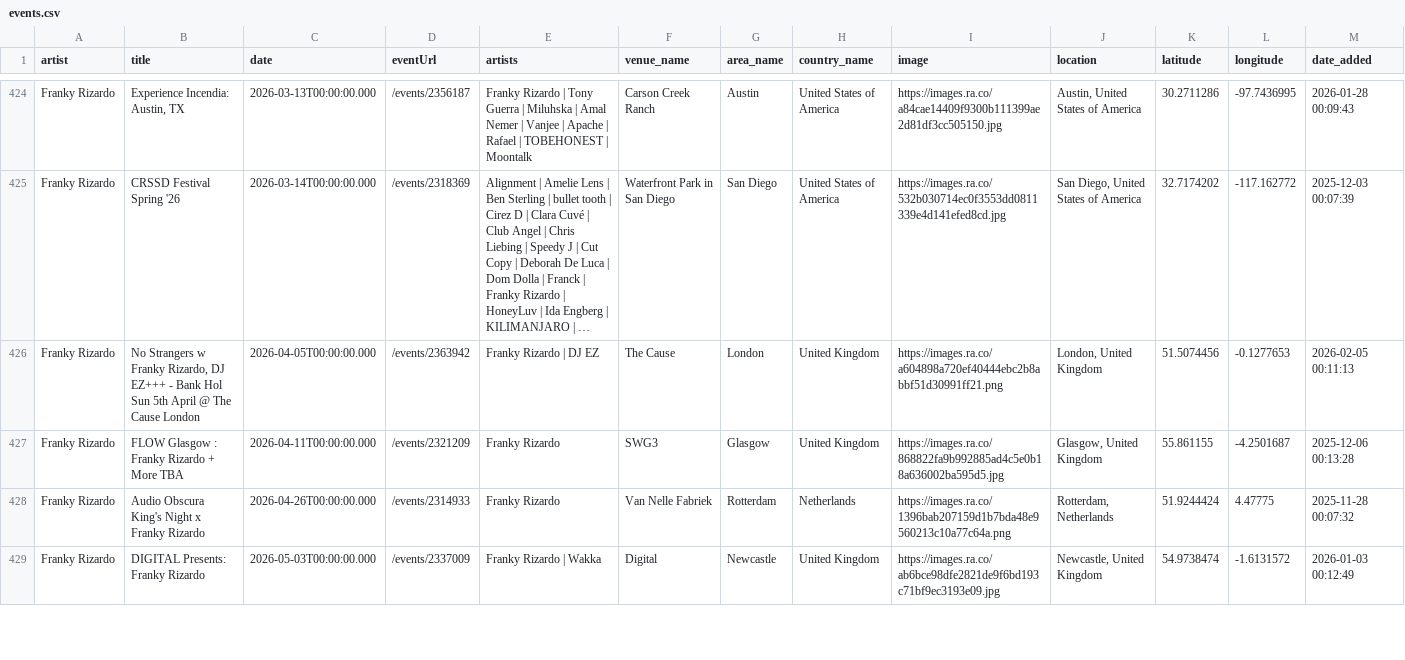
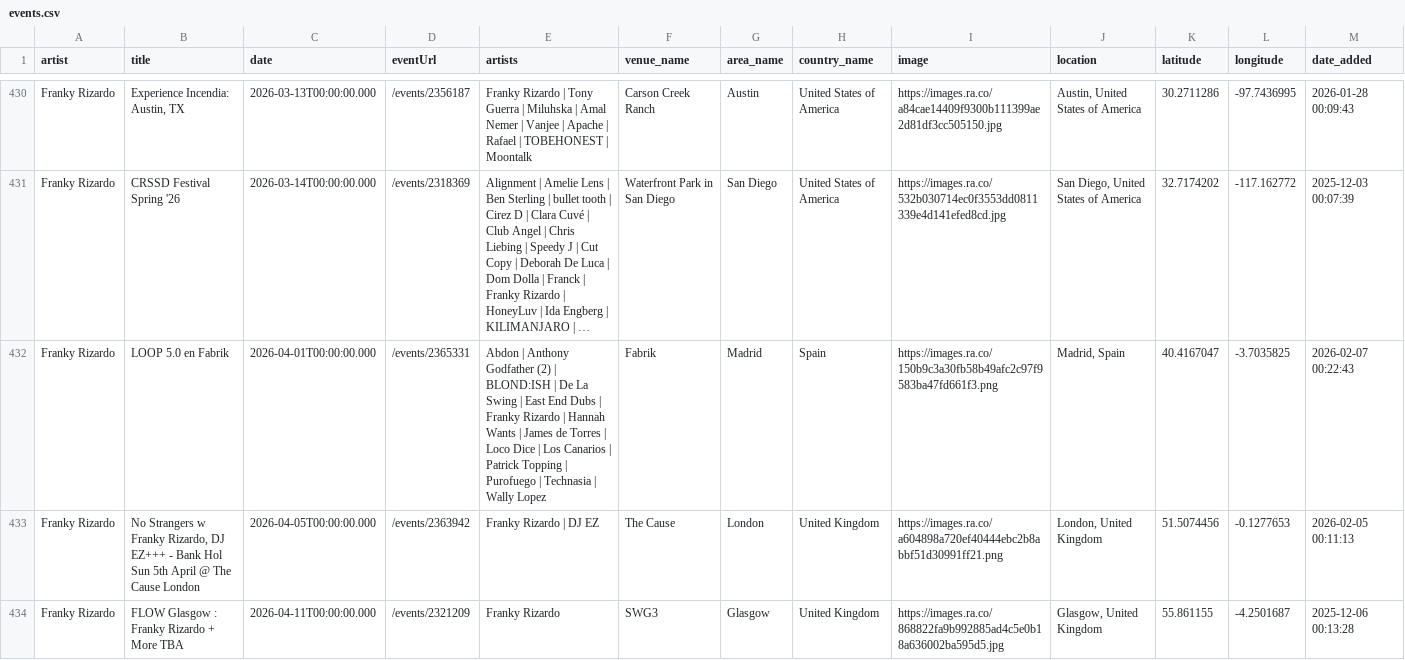
Before and after one commit to jankunnen-96/RA, a CSV file: events.csv, drawn as a sheet; only a part is shown, gaps mark what is left out; the shorter side is filled out with more unchanged rows; long unchanged cells end in …; the diff covers the shown part only; the diff names each change by its address in the sheet, - before the commit and + after, or states it on an @@ line.

```diff
--- a/events.csv
+++ b/events.csv
+row 432: Franky Rizardo | LOOP 5.0 en Fabrik | 2026-04-01T00:00:00.000 | /events/2365331 | Abdon | Anthony Godfather (2) | BLOND:ISH | De La Swing | East End Dubs | Franky Rizardo | Hannah Wants | James de Torres | Loco Dice | Los Canarios | Patrick Topping | Purofuego | Technasia | Wally Lopez | Fabrik | Madrid | Spain | https://images.ra.co/150b9c3a30fb58b49afc2c97f9583ba47fd661f3.png | Madrid, Spain | 40.4167047 | -3.7035825 | 2026-02-07 00:22:43
```
Also changed, not shown: 11 added rows, 1 removed row and 28 edited cells elsewhere in this file.
